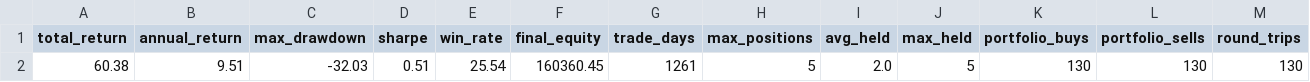
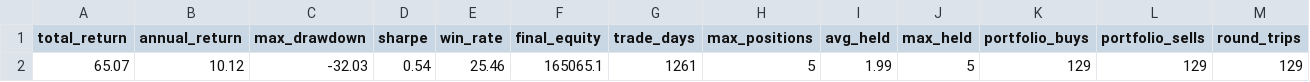
Before and after one commit to eclatnest/etf-consensus, a CSV file: published/daily/portfolio_summary.csv, drawn as a sheet; only a part is shown; removed rows and columns are numbered as before the commit, all else as after; rows hold the shown columns only; the diff names each change by its address in the sheet, - before the commit and + after, or states it on an @@ line.

```diff
--- a/published/daily/portfolio_summary.csv
+++ b/published/daily/portfolio_summary.csv
-row 2: 60.38 | 9.51 | -32.03 | 0.51 | 25.54 | 160360.45 | 1261 | 5 | 2.0 | 5 | 130 | 130 | 130
+row 2: 65.07 | 10.12 | -32.03 | 0.54 | 25.46 | 165065.1 | 1261 | 5 | 1.99 | 5 | 129 | 129 | 129
```
Also changed, not shown: published/daily/next_open_actions.csv, published/daily/signals_hold.csv, 5 other files.
